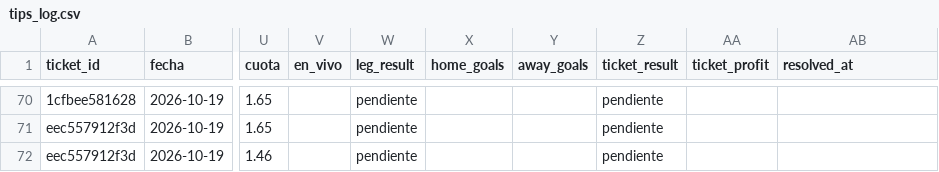
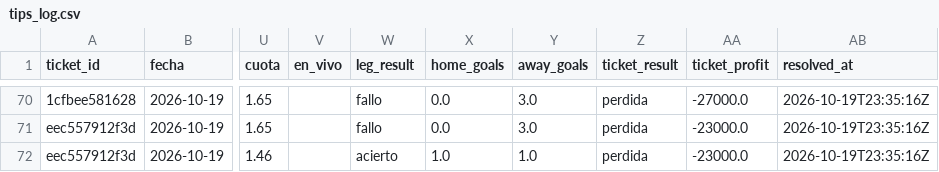
Before and after one commit to ecastc2607-cmd/football_prediction, a CSV file: data/tracking/tips_log.csv, drawn as a sheet; only a part is shown, gaps mark what is left out; the diff covers the shown part only; the diff names each change by its address in the sheet, - before the commit and + after, or states it on an @@ line.

```diff
--- a/data/tracking/tips_log.csv
+++ b/data/tracking/tips_log.csv
-W70:W71 (leg_result): pendiente
+W70:W71 (leg_result): fallo
-X70:X71 (home_goals): (empty)
+X70:X71 (home_goals): 0.0
-Y70:Y71 (away_goals): (empty)
+Y70:Y71 (away_goals): 3.0
-Z70:Z72 (ticket_result): pendiente
+Z70:Z72 (ticket_result): perdida
-AA70 (ticket_profit): (empty)
+AA70 (ticket_profit): -27000.0
-AB70:AB72 (resolved_at): (empty)
+AB70:AB72 (resolved_at): 2026-10-19T23:35:16Z
-AA71:AA72 (ticket_profit): (empty)
+AA71:AA72 (ticket_profit): -23000.0
-W72 (leg_result): pendiente
+W72 (leg_result): acierto
-X72 (home_goals): (empty)
+X72 (home_goals): 1.0
-Y72 (away_goals): (empty)
+Y72 (away_goals): 1.0
```
Also changed, not shown: 36 edited cells elsewhere in this file, data/tracking/odds_snapshots.csv, data/tracking/predictions_log.csv.
